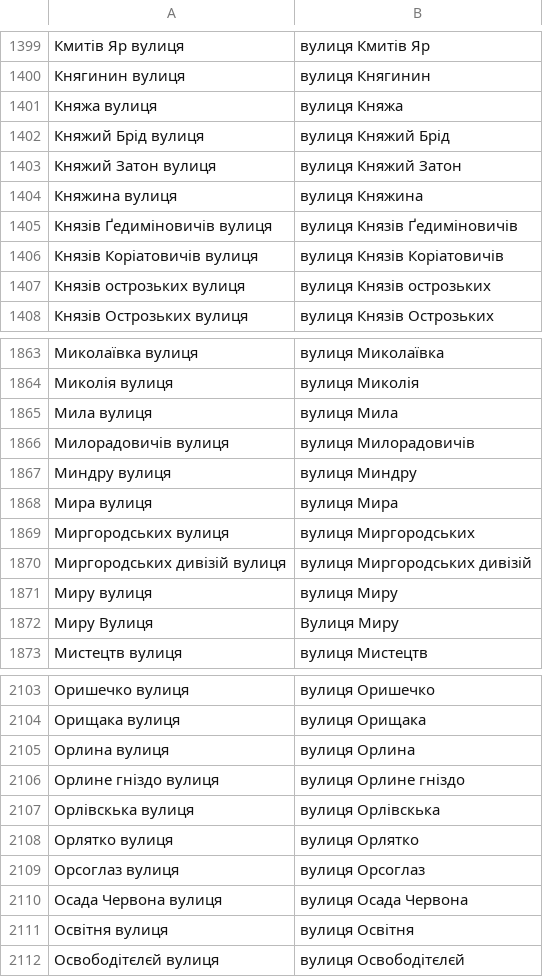
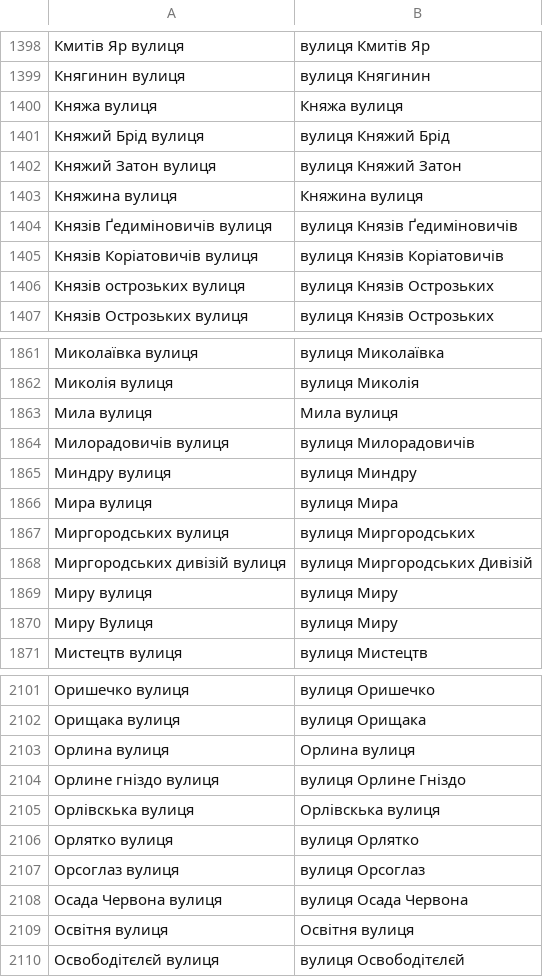
Before and after one commit to mellangr/mellangr.github.io, a TSV file: assets/streets/street_list_вулиця.tsv, drawn as a sheet; only a part is shown, gaps mark what is left out; the diff covers the shown part only.

```diff
--- a/assets/streets/street_list_вулиця.tsv
+++ b/assets/streets/street_list_вулиця.tsv
@@ -1400,9 +1399,9 @@
 Княгинин вулиця	вулиця Княгинин
-Княжа вулиця	вулиця Княжа
+Княжа вулиця	Княжа вулиця
 Княжий Брід вулиця	вулиця Княжий Брід
 Княжий Затон вулиця	вулиця Княжий Затон
-Княжина вулиця	вулиця Княжина
+Княжина вулиця	Княжина вулиця
 Князів Ґедиміновичів вулиця	вулиця Князів Ґедиміновичів
 Князів Коріатовичів вулиця	вулиця Князів Коріатовичів
-Князів острозьких вулиця	вулиця Князів острозьких
+Князів острозьких вулиця	вулиця Князів Острозьких
 Князів Острозьких вулиця	вулиця Князів Острозьких
@@ -1864,3 +1862,3 @@
 Миколія вулиця	вулиця Миколія
-Мила вулиця	вулиця Мила
+Мила вулиця	Мила вулиця
 Милорадовичів вулиця	вулиця Милорадовичів
@@ -1869,5 +1867,5 @@
 Миргородських вулиця	вулиця Миргородських
-Миргородських дивізій вулиця	вулиця Миргородських дивізій
+Миргородських дивізій вулиця	вулиця Миргородських Дивізій
 Миру вулиця	вулиця Миру
-Миру Вулиця	Вулиця Миру
+Миру Вулиця	вулиця Миру
 Мистецтв вулиця	вулиця Мистецтв
@@ -2104,5 +2102,5 @@
 Орищака вулиця	вулиця Орищака
-Орлина вулиця	вулиця Орлина
-Орлине гніздо вулиця	вулиця Орлине гніздо
-Орлівскька вулиця	вулиця Орлівскька
+Орлина вулиця	Орлина вулиця
+Орлине гніздо вулиця	вулиця Орлине Гніздо
+Орлівскька вулиця	Орлівскька вулиця
 Орлятко вулиця	вулиця Орлятко
@@ -2110,3 +2108,3 @@
 Осада Червона вулиця	вулиця Осада Червона
-Освітня вулиця	вулиця Освітня
+Освітня вулиця	Освітня вулиця
 Освободітєлєй вулиця	вулиця Освободітєлєй
```
Also changed, not shown: 2 removed rows and 76 edited cells elsewhere in this file.
